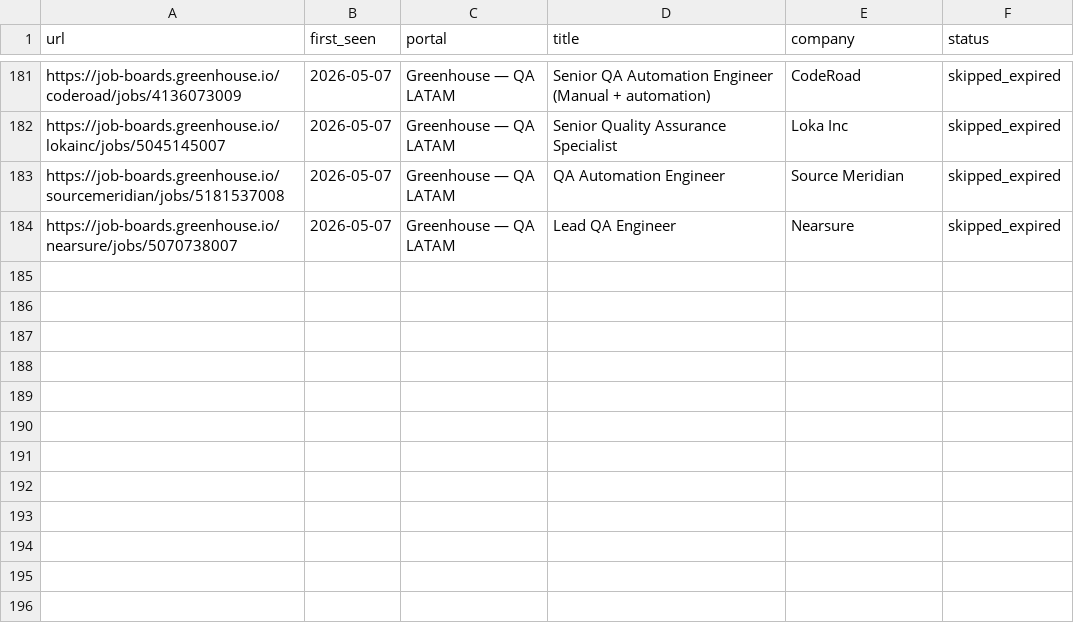
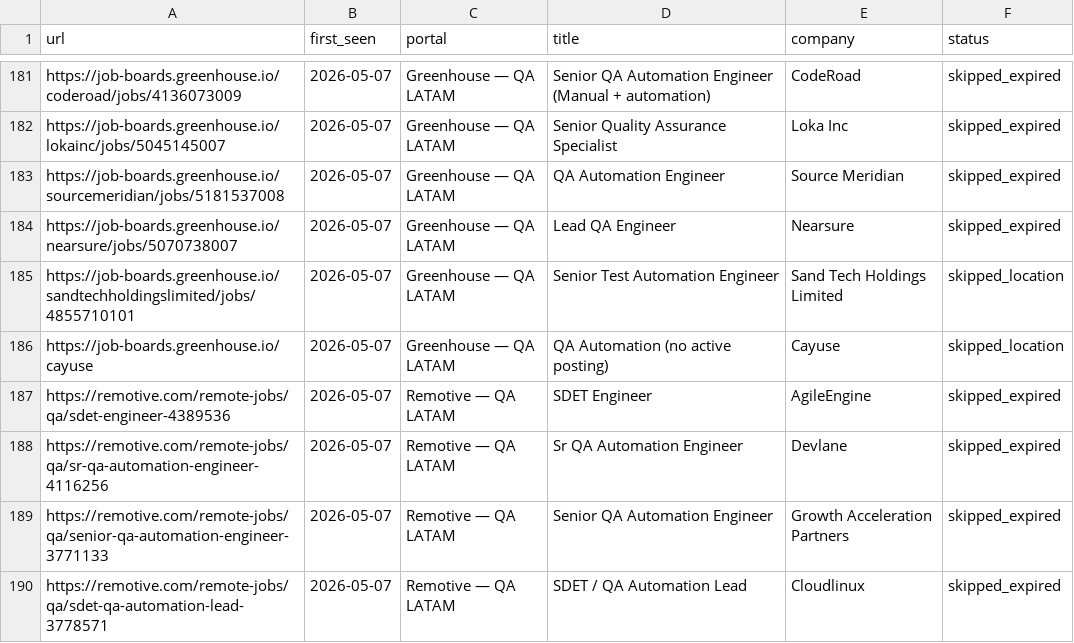
Before and after one commit to Wleon90/career-ops, a TSV file: data/scan-history.tsv, drawn as a sheet; only a part is shown, gaps mark what is left out; the diff names each change by its address in the sheet, - before the commit and + after, or states it on an @@ line.

```diff
--- a/data/scan-history.tsv
+++ b/data/scan-history.tsv
+row 185: https://job-boards.greenhouse.io/sandtechholdingslimited/jobs/4855710101 | 2026-05-07 | Greenhouse — QA LATAM | Senior Test Automation Engineer | Sand Tech Holdings Limited | skipped_location
+row 186: https://job-boards.greenhouse.io/cayuse | 2026-05-07 | Greenhouse — QA LATAM | QA Automation (no active posting) | Cayuse | skipped_location
+row 187: https://remotive.com/remote-jobs/qa/sdet-engineer-4389536 | 2026-05-07 | Remotive — QA LATAM | SDET Engineer | AgileEngine | skipped_expired
+row 188: https://remotive.com/remote-jobs/qa/sr-qa-automation-engineer-4116256 | 2026-05-07 | Remotive — QA LATAM | Sr QA Automation Engineer | Devlane | skipped_expired
+row 189: https://remotive.com/remote-jobs/qa/senior-qa-automation-engineer-3771133 | 2026-05-07 | Remotive — QA LATAM | Senior QA Automation Engineer | Growth Acceleration Partners | skipped_expired
+row 190: https://remotive.com/remote-jobs/qa/sdet-qa-automation-lead-3778571 | 2026-05-07 | Remotive — QA LATAM | SDET / QA Automation Lead | Cloudlinux | skipped_expired
```
